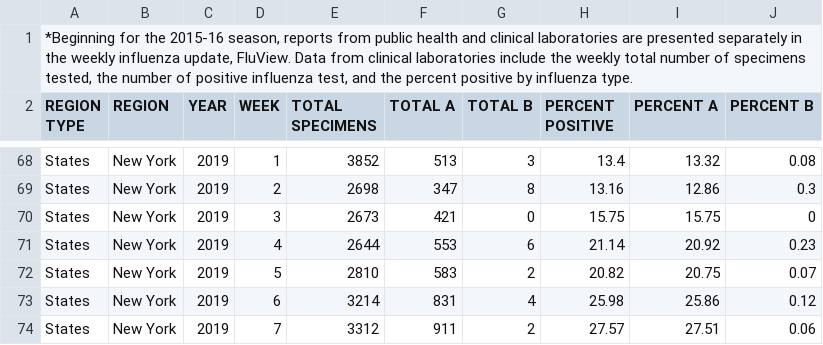
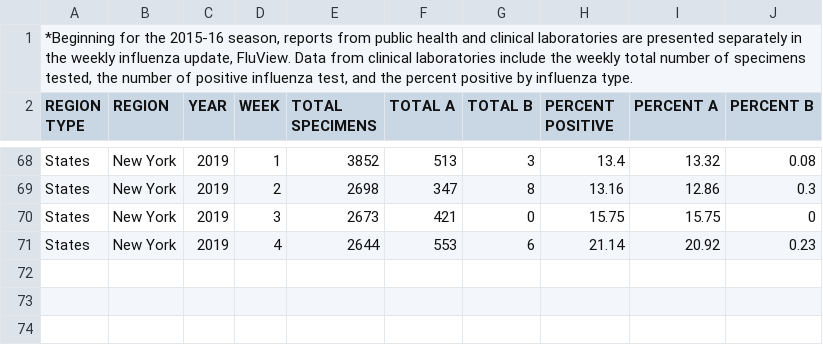
Before and after one commit to socket-var/CDC-R-Shiny, a CSV file: FluViewPhase2Data/52WeekNYFluData/WHO_NREVSS_Clinical_Labs.csv, drawn as a sheet; only a part is shown, gaps mark what is left out; the diff names each change by its address in the sheet, - before the commit and + after, or states it on an @@ line.

```diff
--- a/FluViewPhase2Data/52WeekNYFluData/WHO_NREVSS_Clinical_Labs.csv
+++ b/FluViewPhase2Data/52WeekNYFluData/WHO_NREVSS_Clinical_Labs.csv
-row 72: States | New York | 2019 | 5 | 2810 | 583 | 2 | 20.82 | 20.75 | 0.07
-row 73: States | New York | 2019 | 6 | 3214 | 831 | 4 | 25.98 | 25.86 | 0.12
-row 74: States | New York | 2019 | 7 | 3312 | 911 | 2 | 27.57 | 27.51 | 0.06
```
Also changed, not shown: FluViewPhase2Data/52WeekFluData/WHO_NREVSS_Clinical_Labs.csv, FluViewPhase2Data/52WeekFluData/WHO_NREVSS_Public_Health_Labs.csv, 29 other files.
